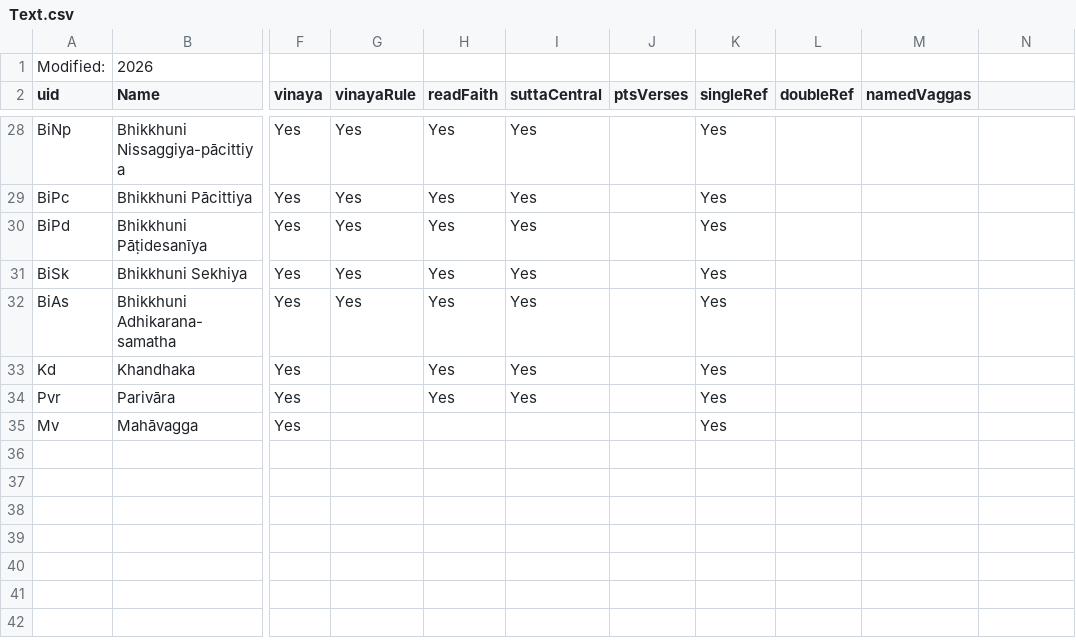
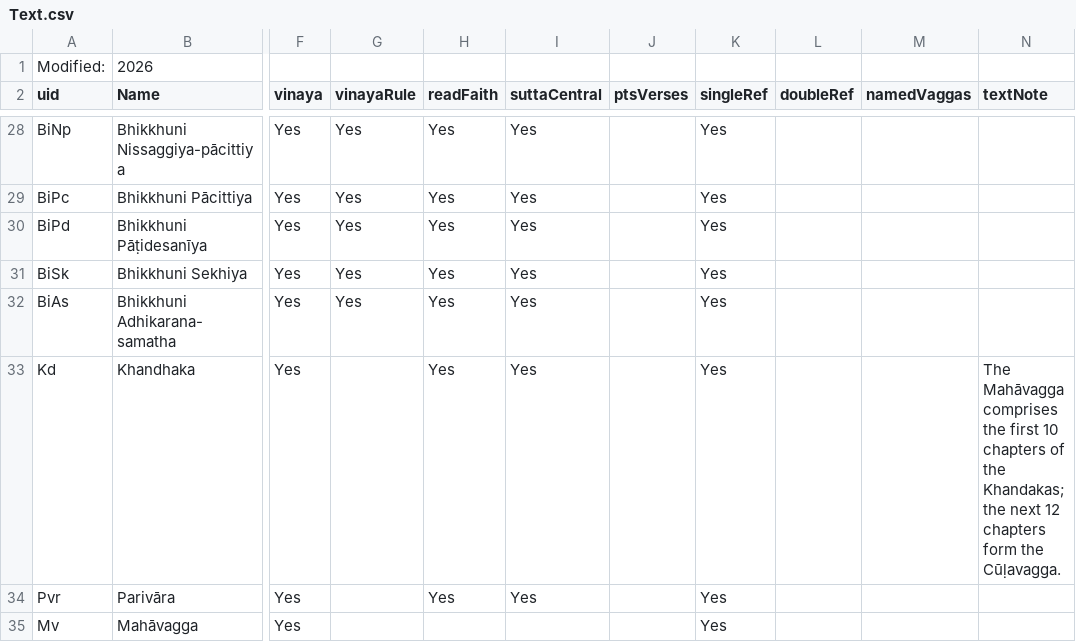
Before and after one commit to Kaccana-Bhikkhu/qs-archive, a CSV file: csv/Text.csv, drawn as a sheet; only a part is shown, gaps mark what is left out; the diff names each change by its address in the sheet, - before the commit and + after, or states it on an @@ line.

Commit message:
Display filter options immediately when narrowing a search; explain that Mv is the first section of Kd.

```diff
--- a/csv/Text.csv
+++ b/csv/Text.csv
-N2: (empty)
+N2: textNote
-N33 (textNote): (empty)
+N33 (textNote): The Mahāvagga comprises the first 10 chapters of the Khandakas; the next 12 chapters form the Cūḷavagga.
```
Also changed, not shown: csv/Summary.csv, documentation/diacritics/CorrectDiacritics.csv, 11 other files.
